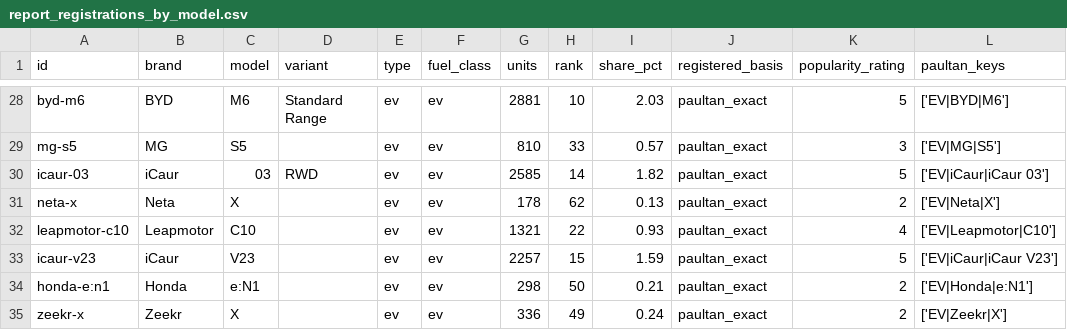
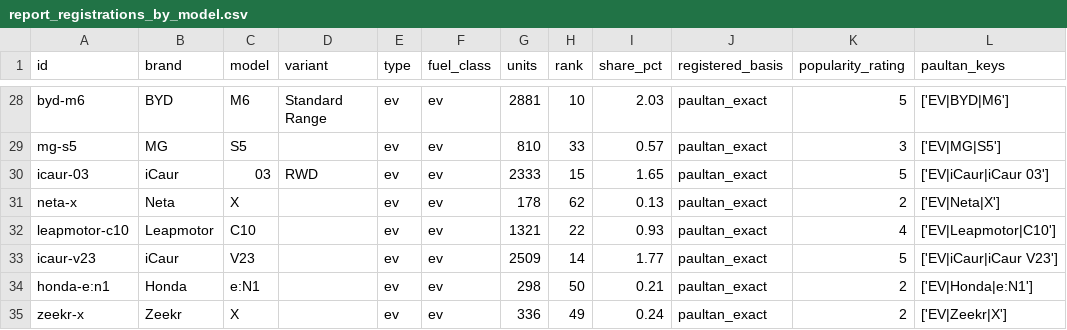
Before and after one commit to skylightlim/voltpilot, a CSV file: data/report_registrations_by_model.csv, drawn as a sheet; only a part is shown, gaps mark what is left out; the diff names each change by its address in the sheet, - before the commit and + after, or states it on an @@ line.

```diff
--- a/data/report_registrations_by_model.csv
+++ b/data/report_registrations_by_model.csv
-G30 (units): 2585
+G30 (units): 2333
-H30 (rank): 14
+H30 (rank): 15
-I30 (share_pct): 1.82
+I30 (share_pct): 1.65
-G33 (units): 2257
+G33 (units): 2509
-H33 (rank): 15
+H33 (rank): 14
-I33 (share_pct): 1.59
+I33 (share_pct): 1.77
```
Also changed, not shown: data/paultan_ev_all_time.csv, 7 other files.
